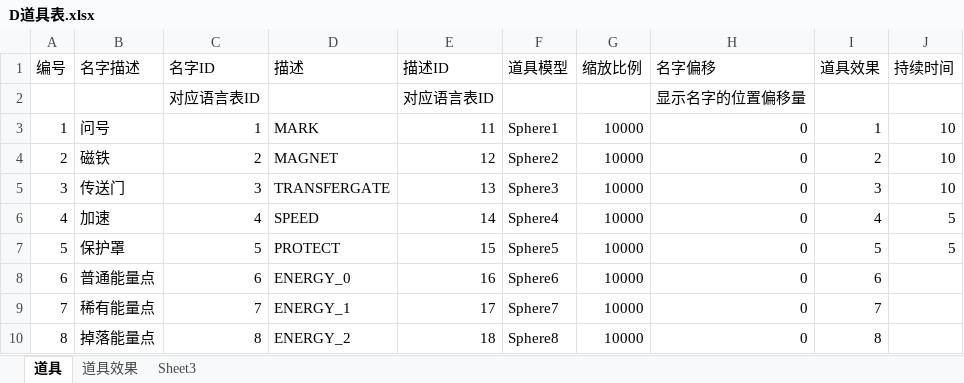
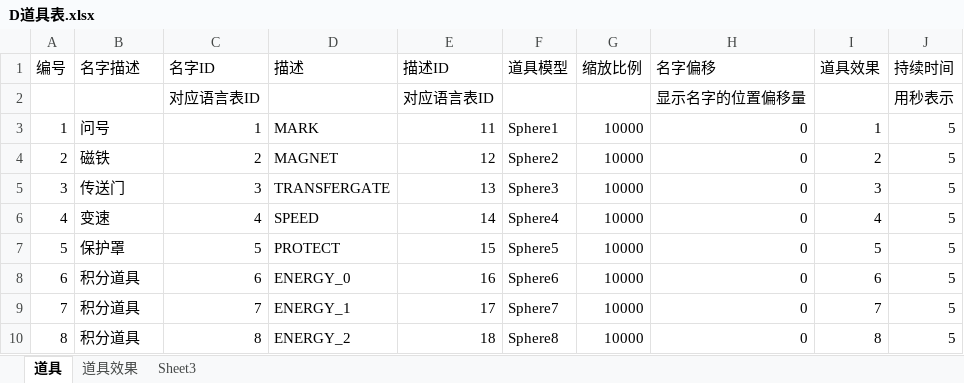
Before and after one commit to k3498gg/TSC, an Excel workbook: Excel/excel/xls/D道具表.xlsx, sheet 道具, drawn as a sheet; values as stored, in another font and other column widths than the file's, no borders; the diff names each change by its address in the sheet, - before the commit and + after, or states it on an @@ line.

```diff
--- a/Excel/excel/xls/D道具表.xlsx (sheet 道具)
+++ b/Excel/excel/xls/D道具表.xlsx (sheet 道具)
-J2 (持续时间): (empty)
+J2 (持续时间): 用秒表示
-J3:J5 (持续时间): 10
+J3:J5 (持续时间): 5
-B6 (名字描述): 加速
+B6 (名字描述): 变速
-B8 (名字描述): 普通能量点
+B8 (名字描述): 积分道具
-J8:J10 (持续时间): (empty)
+J8:J10 (持续时间): 5
-B9 (名字描述): 稀有能量点
+B9 (名字描述): 积分道具
-B10 (名字描述): 掉落能量点
+B10 (名字描述): 积分道具
```
Also changed, not shown: sheet 道具效果, 31 other files.
